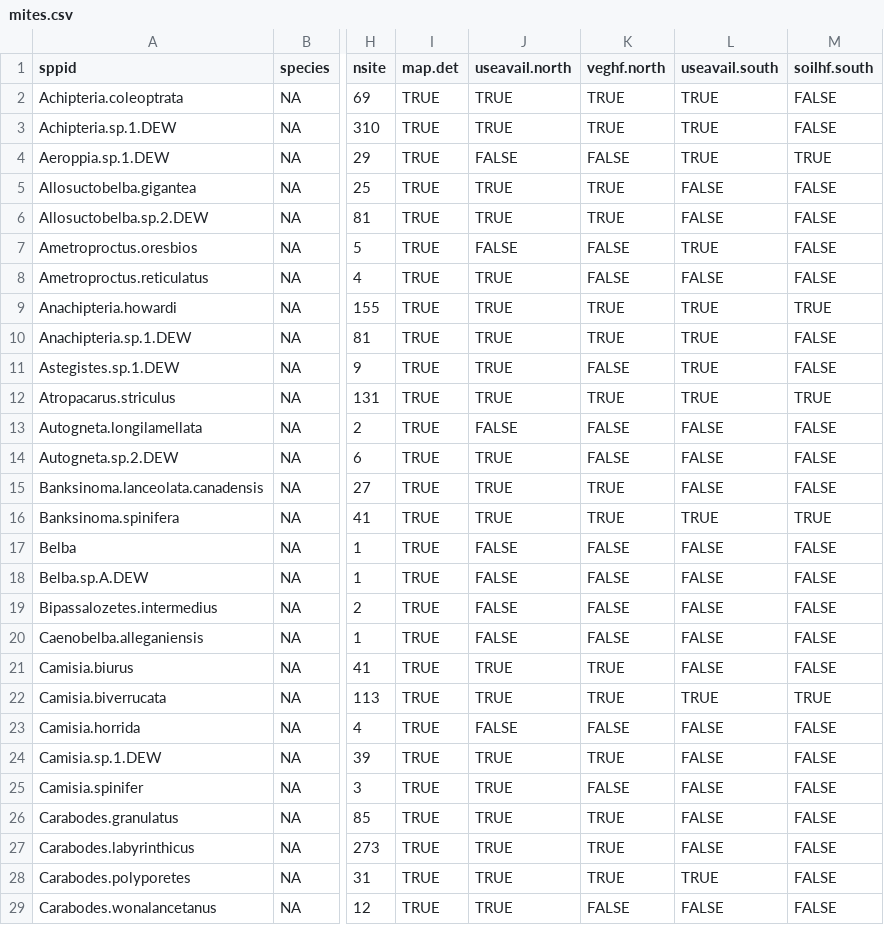
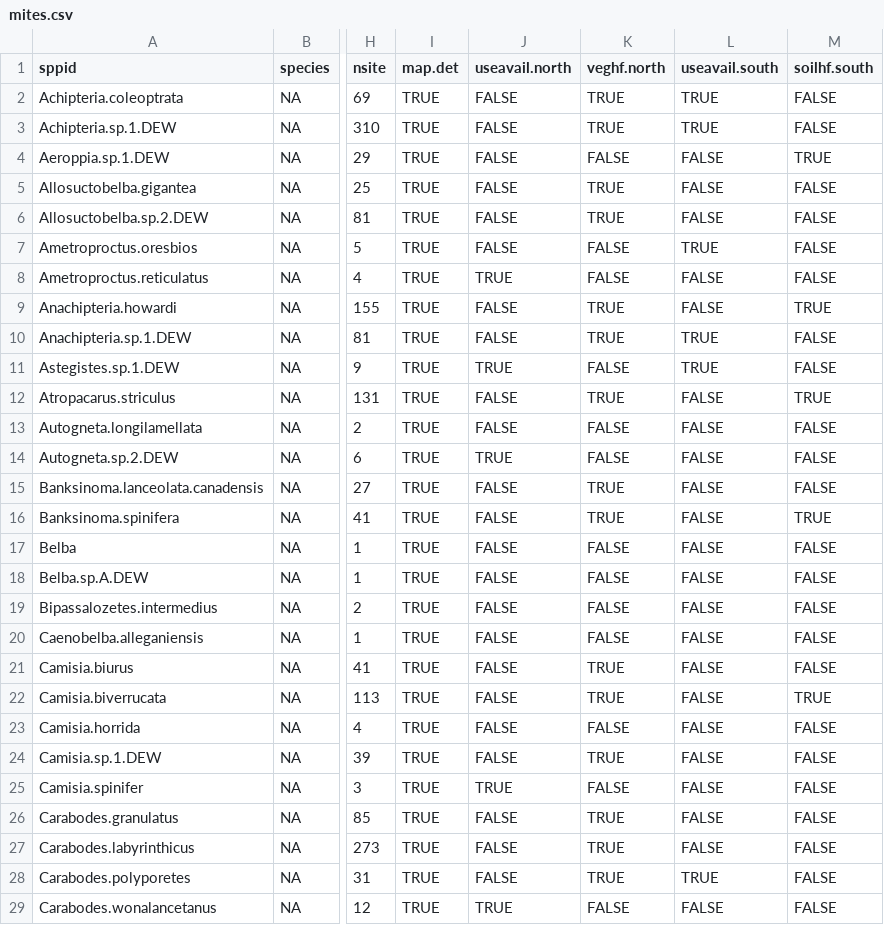
Before and after one commit to psolymos/abmispecies, a CSV file: _data/mites.csv, drawn as a sheet; only a part is shown, gaps mark what is left out; the diff covers the shown part only; the diff names each change by its address in the sheet, - before the commit and + after, or states it on an @@ line.

```diff
--- a/_data/mites.csv
+++ b/_data/mites.csv
-J2:J3 (useavail.north): TRUE
+J2:J3 (useavail.north): FALSE
-L4 (useavail.south): TRUE
+L4 (useavail.south): FALSE
-J5:J6 (useavail.north): TRUE
+J5:J6 (useavail.north): FALSE
-J9:J10 (useavail.north): TRUE
+J9:J10 (useavail.north): FALSE
-L9 (useavail.south): TRUE
+L9 (useavail.south): FALSE
-J12 (useavail.north): TRUE
+J12 (useavail.north): FALSE
-L12 (useavail.south): TRUE
+L12 (useavail.south): FALSE
-J15:J16 (useavail.north): TRUE
+J15:J16 (useavail.north): FALSE
-L16 (useavail.south): TRUE
+L16 (useavail.south): FALSE
-J21:J22 (useavail.north): TRUE
+J21:J22 (useavail.north): FALSE
-L22 (useavail.south): TRUE
+L22 (useavail.south): FALSE
-J24 (useavail.north): TRUE
+J24 (useavail.north): FALSE
-J26:J28 (useavail.north): TRUE
+J26:J28 (useavail.north): FALSE
```
Also changed, not shown: 105 edited cells elsewhere in this file, _data/lichens.csv, _data/mosses.csv, 3 other files.
